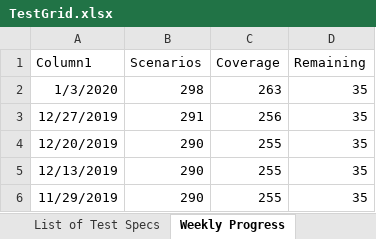
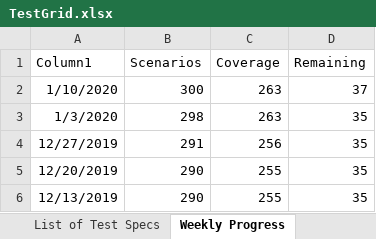
Before and after one commit to microsoft/conversationlearner, an Excel workbook: packages/ui/cypress/TestGrid.xlsx, sheet Weekly Progress, drawn as a sheet; only a part is shown; the shorter side is filled out with more unchanged rows; values as stored, in another font and other column widths than the file's, no borders; charts and pictures and table styles not drawn; the diff names each change by its address in the sheet, - before the commit and + after, or states it on an @@ line.

```diff
--- a/packages/ui/cypress/TestGrid.xlsx (sheet Weekly Progress)
+++ b/packages/ui/cypress/TestGrid.xlsx (sheet Weekly Progress)
+row 2: 1/10/2020 | 300 | 263 | 37
```
Also changed, not shown: sheet Areas Features Validations, charts or pictures.
